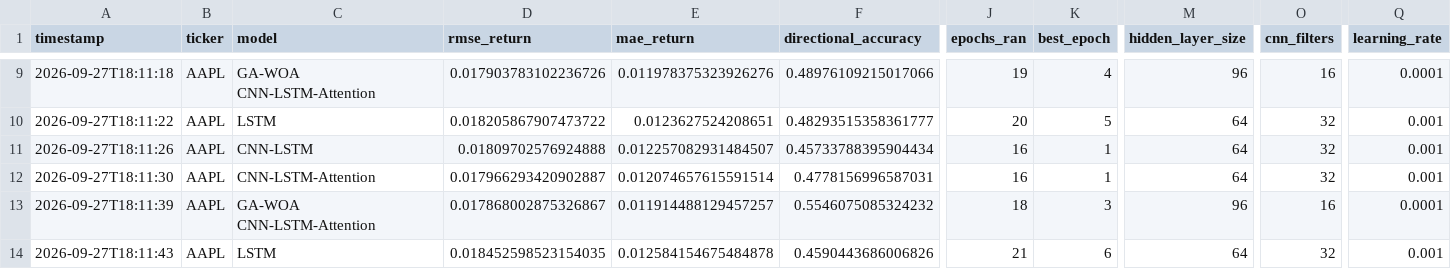
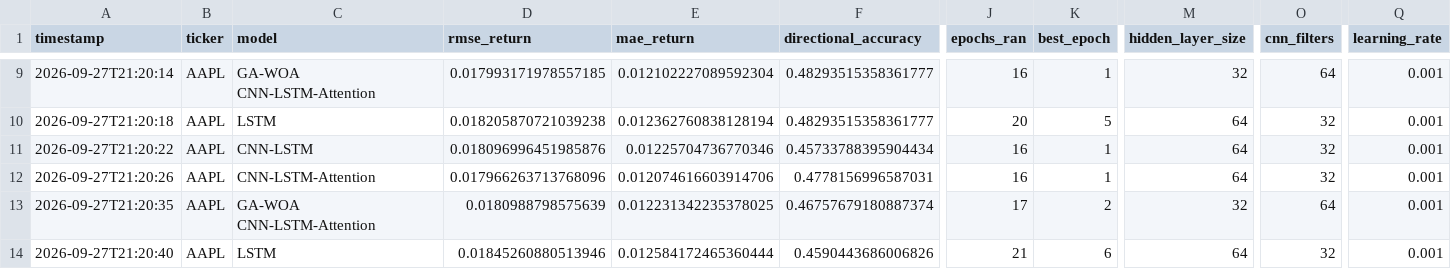
Before and after one commit to TrTung216/GenLSTM, a CSV file: experiments/benchmark_results.csv, drawn as a sheet; only a part is shown, gaps mark what is left out; the diff covers the shown part only; the diff names each change by its address in the sheet, - before the commit and + after, or states it on an @@ line.

```diff
--- a/experiments/benchmark_results.csv
+++ b/experiments/benchmark_results.csv
-A9 (timestamp): 2026-09-27T18:11:18
+A9 (timestamp): 2026-09-27T21:20:14
-D9 (rmse_return): 0.017903783102236726
+D9 (rmse_return): 0.017993171978557185
-E9 (mae_return): 0.011978375323926276
+E9 (mae_return): 0.012102227089592304
-F9 (directional_accuracy): 0.48976109215017066
+F9 (directional_accuracy): 0.48293515358361777
-J9 (epochs_ran): 19
+J9 (epochs_ran): 16
-K9 (best_epoch): 4
+K9 (best_epoch): 1
-M9 (hidden_layer_size): 96
+M9 (hidden_layer_size): 32
-O9 (cnn_filters): 16
+O9 (cnn_filters): 64
-Q9 (learning_rate): 0.0001
+Q9 (learning_rate): 0.001
-A10 (timestamp): 2026-09-27T18:11:22
+A10 (timestamp): 2026-09-27T21:20:18
-D10 (rmse_return): 0.018205867907473722
+D10 (rmse_return): 0.018205870721039238
-E10 (mae_return): 0.0123627524208651
+E10 (mae_return): 0.012362760838128194
-A11 (timestamp): 2026-09-27T18:11:26
+A11 (timestamp): 2026-09-27T21:20:22
-D11 (rmse_return): 0.01809702576924888
+D11 (rmse_return): 0.018096996451985876
-E11 (mae_return): 0.012257082931484507
+E11 (mae_return): 0.01225704736770346
-A12 (timestamp): 2026-09-27T18:11:30
+A12 (timestamp): 2026-09-27T21:20:26
-D12 (rmse_return): 0.017966293420902887
+D12 (rmse_return): 0.017966263713768096
-E12 (mae_return): 0.012074657615591514
+E12 (mae_return): 0.012074616603914706
-A13 (timestamp): 2026-09-27T18:11:39
+A13 (timestamp): 2026-09-27T21:20:35
-D13 (rmse_return): 0.017868002875326867
+D13 (rmse_return): 0.0180988798575639
-E13 (mae_return): 0.011914488129457257
+E13 (mae_return): 0.012231342235378025
-F13 (directional_accuracy): 0.5546075085324232
+F13 (directional_accuracy): 0.46757679180887374
-J13 (epochs_ran): 18
+J13 (epochs_ran): 17
-K13 (best_epoch): 3
+K13 (best_epoch): 2
-M13 (hidden_layer_size): 96
+M13 (hidden_layer_size): 32
-O13 (cnn_filters): 16
+O13 (cnn_filters): 64
-Q13 (learning_rate): 0.0001
+Q13 (learning_rate): 0.001
-A14 (timestamp): 2026-09-27T18:11:43
+A14 (timestamp): 2026-09-27T21:20:40
-D14 (rmse_return): 0.018452598523154035
+D14 (rmse_return): 0.01845260880513946
-E14 (mae_return): 0.012584154675484878
+E14 (mae_return): 0.012584172465360444
```
Also changed, not shown: 65 edited cells elsewhere in this file, experiments/benchmark_summary.csv, 13 other files.
